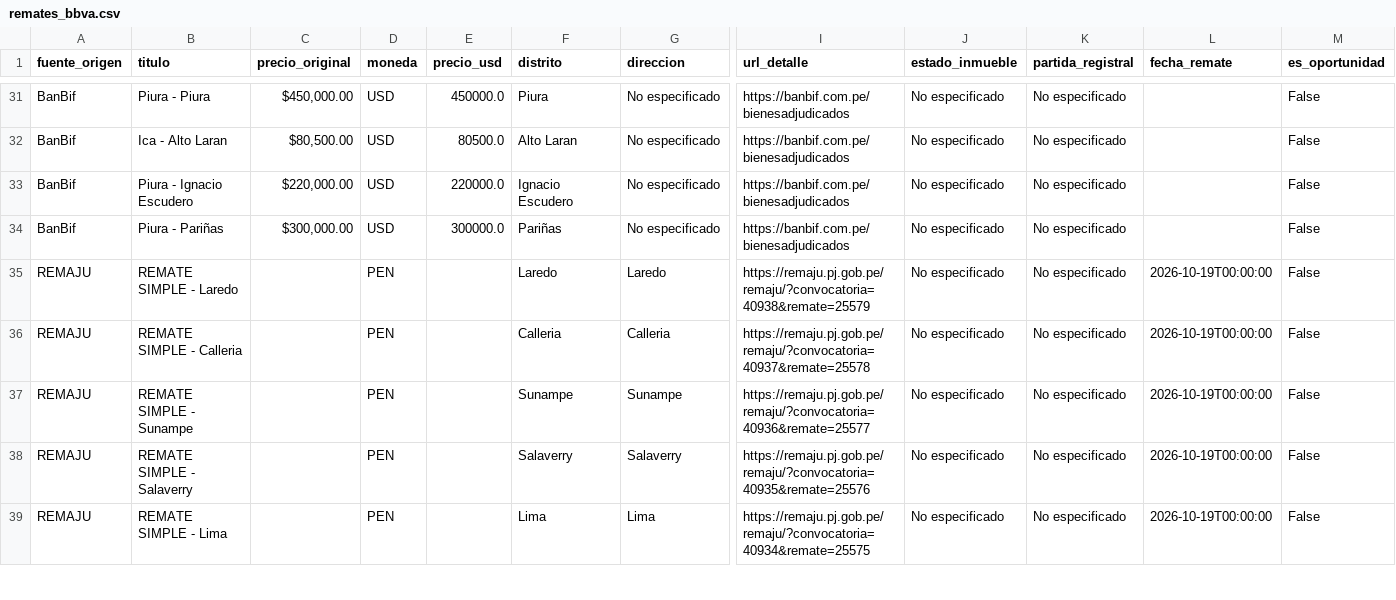
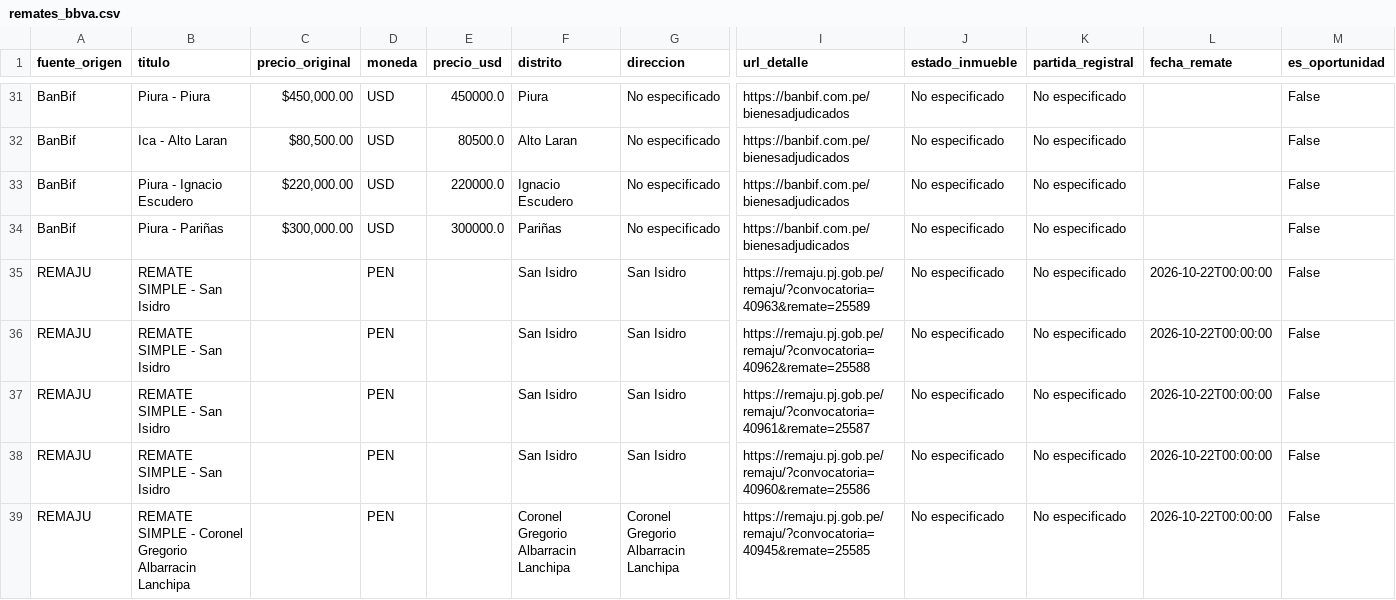
Before and after one commit to kikinpa-books/kikinpa-propiedades-lima, a CSV file: remates_bbva.csv, drawn as a sheet; only a part is shown, gaps mark what is left out; the shorter side is filled out with more unchanged rows; rows hold the shown columns only; the diff covers the shown part only; the diff names each change by its address in the sheet, - before the commit and + after, or states it on an @@ line.

```diff
--- a/remates_bbva.csv
+++ b/remates_bbva.csv
+row 35: REMAJU | REMATE SIMPLE - San Isidro |  | PEN |  | San Isidro | San Isidro | https://remaju.pj.gob.pe/remaju/?convocatoria=40963&remate=25589 | No especificado | No especificado | 2026-10-22T00:00:00 | False
+row 36: REMAJU | REMATE SIMPLE - San Isidro |  | PEN |  | San Isidro | San Isidro | https://remaju.pj.gob.pe/remaju/?convocatoria=40962&remate=25588 | No especificado | No especificado | 2026-10-22T00:00:00 | False
+row 37: REMAJU | REMATE SIMPLE - San Isidro |  | PEN |  | San Isidro | San Isidro | https://remaju.pj.gob.pe/remaju/?convocatoria=40961&remate=25587 | No especificado | No especificado | 2026-10-22T00:00:00 | False
+row 38: REMAJU | REMATE SIMPLE - San Isidro |  | PEN |  | San Isidro | San Isidro | https://remaju.pj.gob.pe/remaju/?convocatoria=40960&remate=25586 | No especificado | No especificado | 2026-10-22T00:00:00 | False
+row 39: REMAJU | REMATE SIMPLE - Coronel Gregorio Albarracin Lanchipa |  | PEN |  | Coronel Gregorio Albarracin Lanchipa | Coronel Gregorio Albarracin Lanchipa | https://remaju.pj.gob.pe/remaju/?convocatoria=40945&remate=25585 | No especificado | No especificado | 2026-10-22T00:00:00 | False
```
Also changed, not shown: 5 added rows and 10 removed rows elsewhere in this file, 1 other file.
